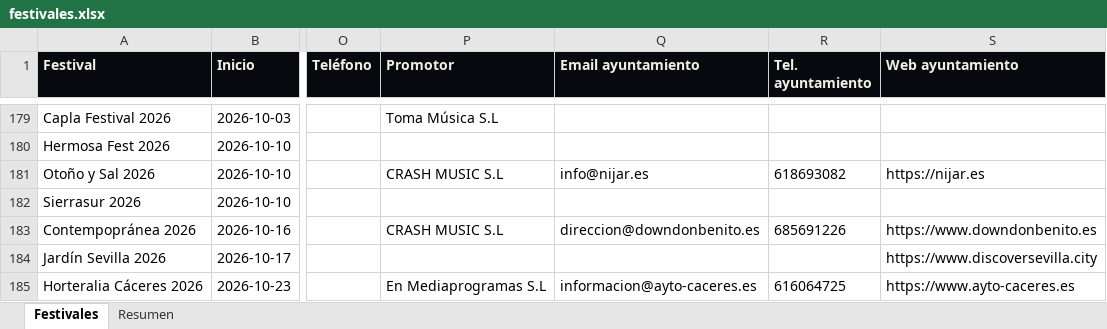
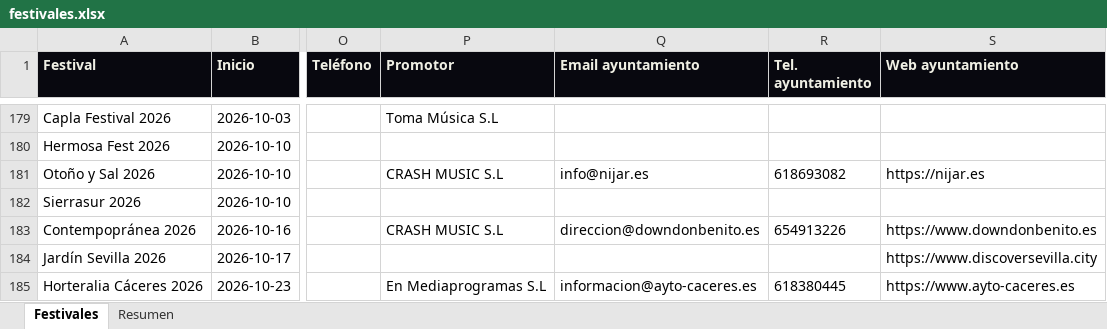
Before and after one commit to magodago/radar-rabat, an Excel workbook: data/festivales.xlsx, sheet Festivales, drawn as a sheet; only a part is shown, gaps mark what is left out; values as stored, in another font and other column widths than the file's, no borders; the diff covers the shown part only; the diff names each change by its address in the sheet, - before the commit and + after, or states it on an @@ line.

```diff
--- a/data/festivales.xlsx (sheet Festivales)
+++ b/data/festivales.xlsx (sheet Festivales)
-R183 (Tel. ayuntamiento): 685691226
+R183 (Tel. ayuntamiento): 654913226
-R185 (Tel. ayuntamiento): 616064725
+R185 (Tel. ayuntamiento): 618380445
```
Also changed, not shown: 2 added rows, 1 removed row and 13 edited cells elsewhere in this sheet, sheet Resumen, 5 other files.
